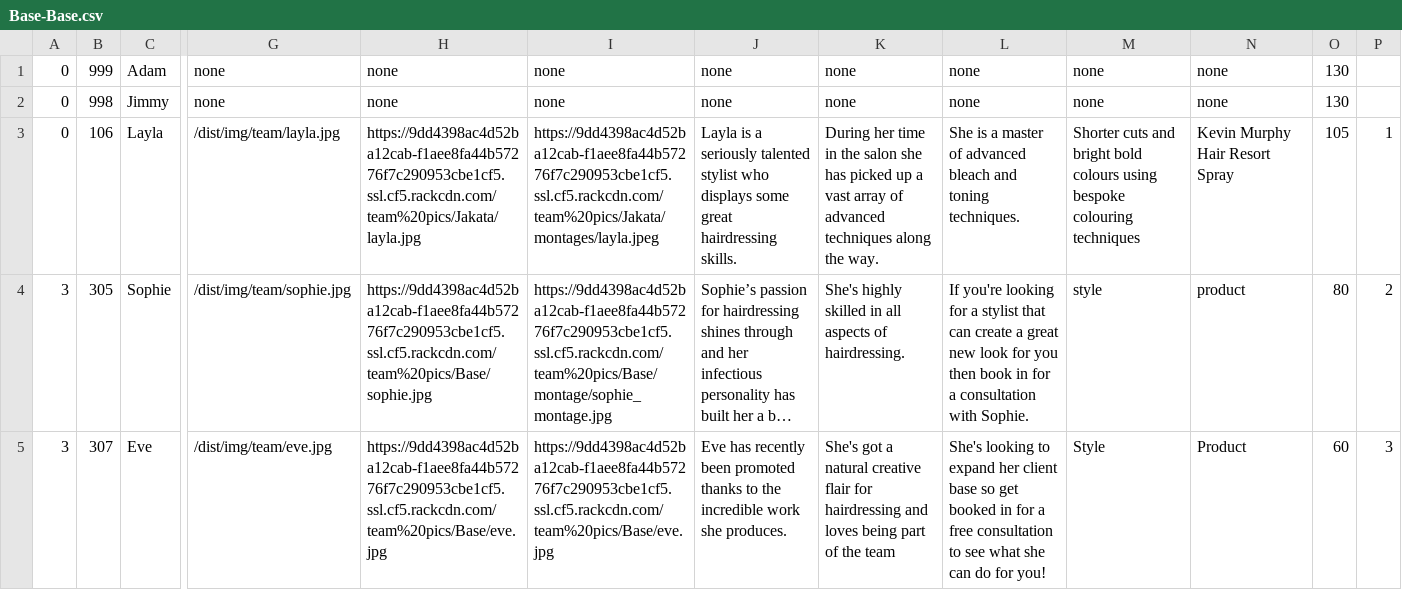
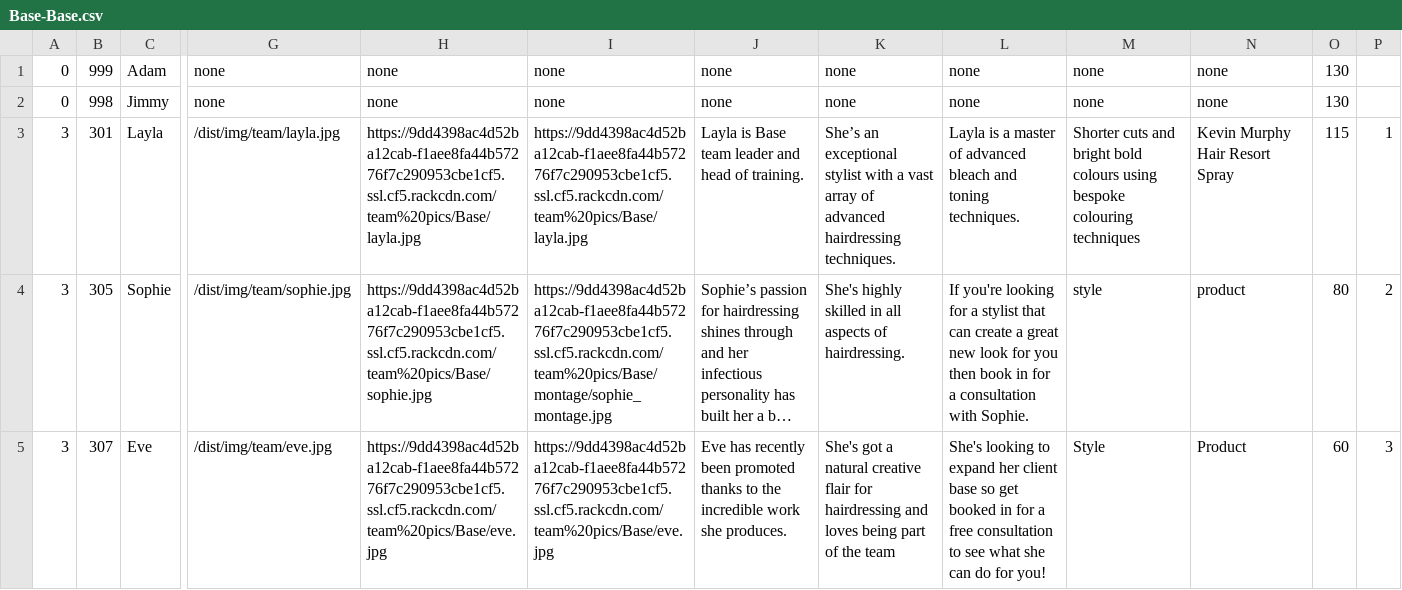
Before and after one commit to araquach/pk20, a CSV file: data/csv/team_members/Base-Base.csv, drawn as a sheet; only a part is shown, gaps mark what is left out; long unchanged cells end in …; the diff names each change by its address in the sheet, - before the commit and + after, or states it on an @@ line.

Commit message:
Added Layla Data

```diff
--- a/data/csv/team_members/Base-Base.csv
+++ b/data/csv/team_members/Base-Base.csv
-A3: 0
+A3: 3
-B3: 106
+B3: 301
-H3: https://9dd4398ac4d52ba12cab-f1aee8fa44b57276f7c290953cbe1cf5.ssl.cf5.rackcdn.com/team%20pics/Jakata/layla.jpg
+H3: https://9dd4398ac4d52ba12cab-f1aee8fa44b57276f7c290953cbe1cf5.ssl.cf5.rackcdn.com/team%20pics/Base/layla.jpg
-I3: https://9dd4398ac4d52ba12cab-f1aee8fa44b57276f7c290953cbe1cf5.ssl.cf5.rackcdn.com/team%20pics/Jakata/montages/layla.jpeg
+I3: https://9dd4398ac4d52ba12cab-f1aee8fa44b57276f7c290953cbe1cf5.ssl.cf5.rackcdn.com/team%20pics/Base/layla.jpg
-J3: Layla is a seriously talented stylist who displays some great hairdressing skills.
+J3: Layla is Base team leader and head of training.
-K3: During her time in the salon she has picked up a vast array of advanced techniques along the way.
+K3: She’s an exceptional stylist with a vast array of advanced hairdressing techniques.
-L3: She is a…
+L3: Layla is a…
-O3: 105
+O3: 115
```
Also changed, not shown: 1 other file.
